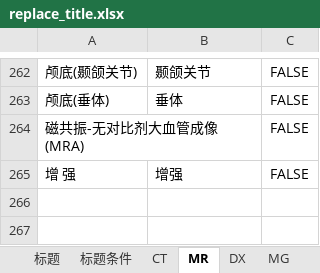
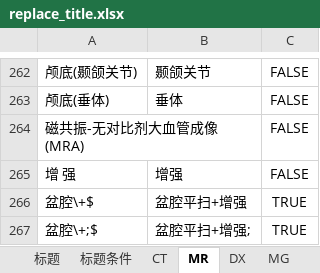
Before and after one commit to szmxwu/reportQC_V2, an Excel workbook: config/replace_title.xlsx, sheet MR, drawn as a sheet; only a part is shown, gaps mark what is left out; values as stored, in another font and other column widths than the file's, no borders; the diff names each change by its address in the sheet, - before the commit and + after, or states it on an @@ line.

```diff
--- a/config/replace_title.xlsx (sheet MR)
+++ b/config/replace_title.xlsx (sheet MR)
+row 266: 盆腔\+$ | 盆腔平扫+增强 | TRUE
+row 267: 盆腔\+;$ | 盆腔平扫+增强; | TRUE
```
Also changed, not shown: sheet CT, config/replace.xlsx, 9 other files.
